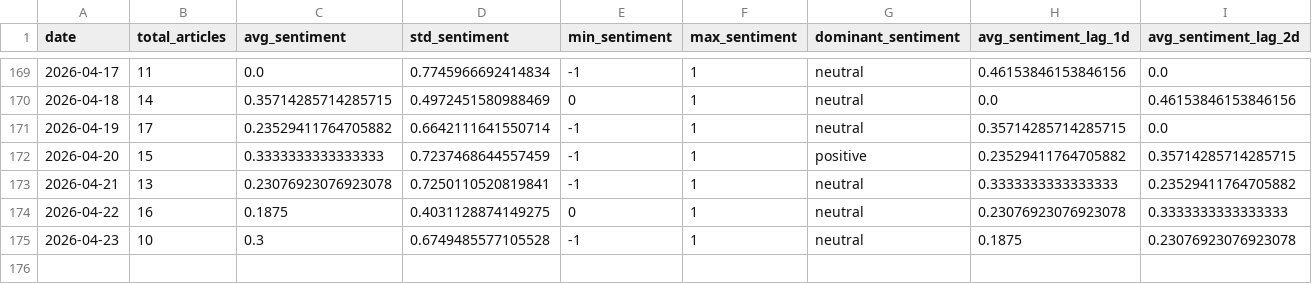
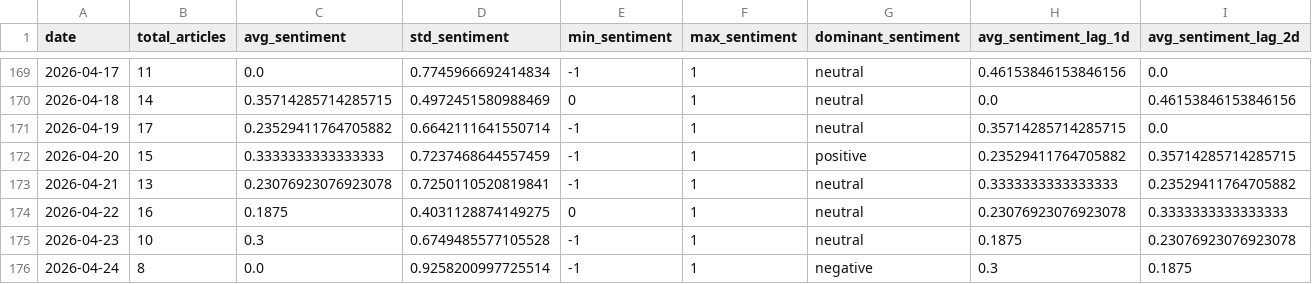
Before and after one commit to davidjosipovic/news-trend-analysis, a CSV file: data/processed/daily_aggregates.csv, drawn as a sheet; only a part is shown, gaps mark what is left out; rows hold the shown columns only; the diff names each change by its address in the sheet, - before the commit and + after, or states it on an @@ line.

```diff
--- a/data/processed/daily_aggregates.csv
+++ b/data/processed/daily_aggregates.csv
+row 176: 2026-04-24 | 8 | 0.0 | 0.9258200997725514 | -1 | 1 | negative | 0.3 | 0.1875
```
Also changed, not shown: 13 other files.
